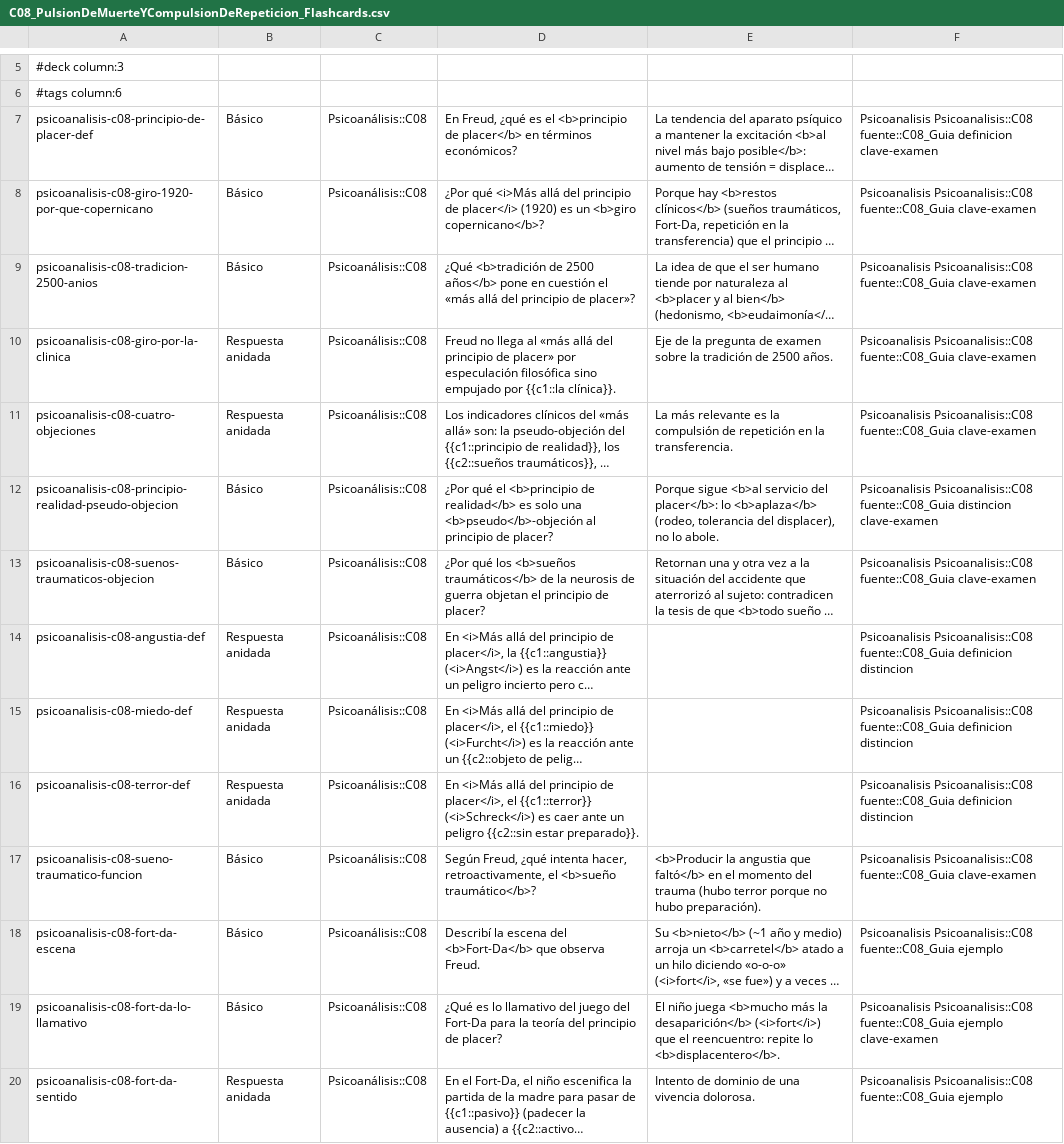
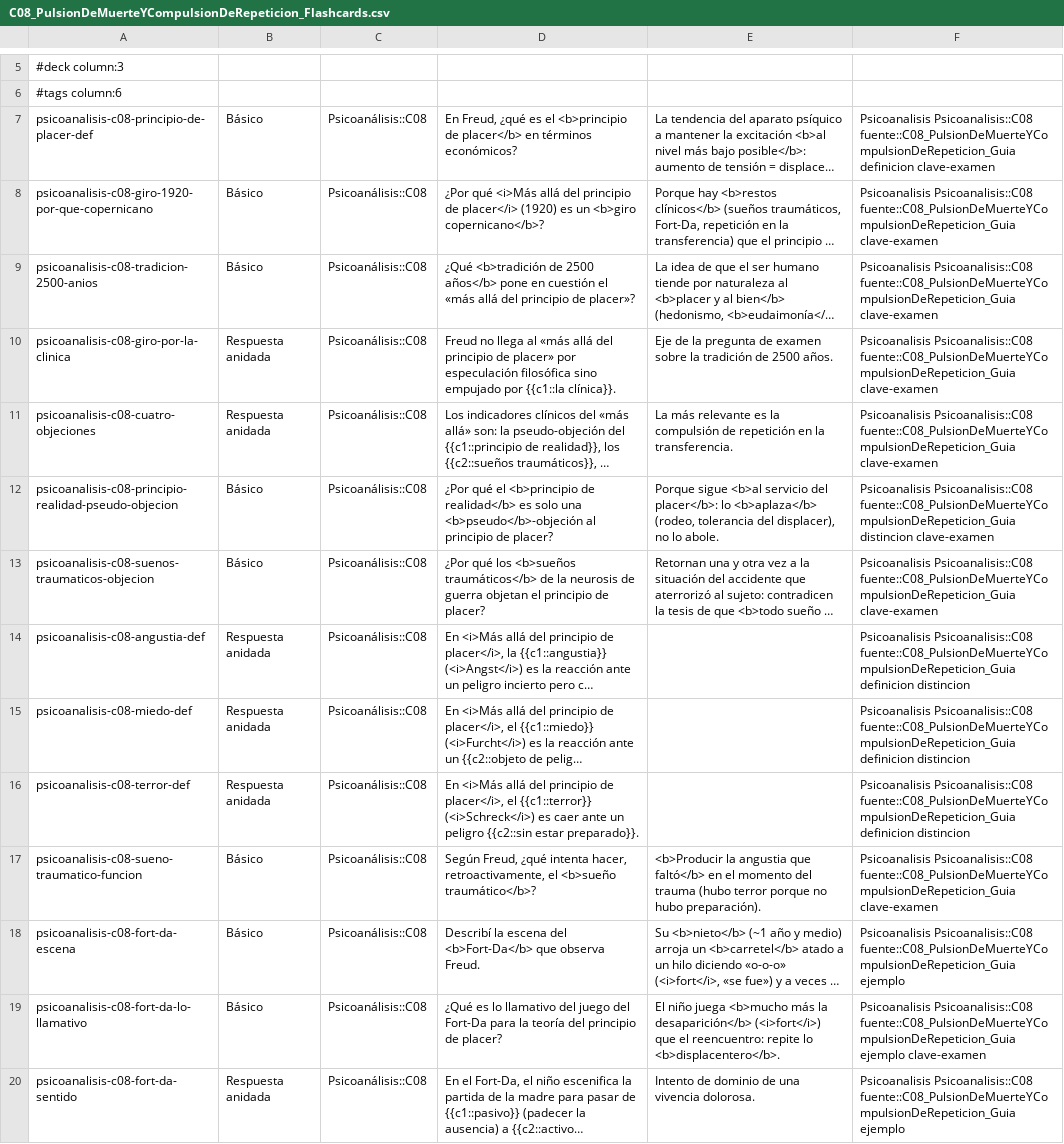
Before and after one commit to Franco4447/psicologia-favaloro, a CSV file: 2do Año/Psicoanálisis/4_Flashcards/C08_PulsionDeMuerteYCompulsionDeRepeticion_Flashcards.csv, drawn as a sheet; only a part is shown, gaps mark what is left out; long unchanged cells end in …; the diff covers the shown part only; the diff names each change by its address in the sheet, - before the commit and + after, or states it on an @@ line.

```diff
--- a/2do Año/Psicoanálisis/4_Flashcards/C08_PulsionDeMuerteYCompulsionDeRepeticion_Flashcards.csv
+++ b/2do Año/Psicoanálisis/4_Flashcards/C08_PulsionDeMuerteYCompulsionDeRepeticion_Flashcards.csv
-F7: Psicoanalisis Psicoanalisis::C08 fuente::C08_Guia definicion clave-examen
+F7: Psicoanalisis Psicoanalisis::C08 fuente::C08_PulsionDeMuerteYCompulsionDeRepeticion_Guia definicion clave-examen
-F8:F11: Psicoanalisis Psicoanalisis::C08 fuente::C08_Guia clave-examen
+F8:F11: Psicoanalisis Psicoanalisis::C08 fuente::C08_PulsionDeMuerteYCompulsionDeRepeticion_Guia clave-examen
-F12: Psicoanalisis Psicoanalisis::C08 fuente::C08_Guia distincion clave-examen
+F12: Psicoanalisis Psicoanalisis::C08 fuente::C08_PulsionDeMuerteYCompulsionDeRepeticion_Guia distincion clave-examen
-F13: Psicoanalisis Psicoanalisis::C08 fuente::C08_Guia clave-examen
+F13: Psicoanalisis Psicoanalisis::C08 fuente::C08_PulsionDeMuerteYCompulsionDeRepeticion_Guia clave-examen
-F14:F16: Psicoanalisis Psicoanalisis::C08 fuente::C08_Guia definicion distincion
+F14:F16: Psicoanalisis Psicoanalisis::C08 fuente::C08_PulsionDeMuerteYCompulsionDeRepeticion_Guia definicion distincion
-F17: Psicoanalisis Psicoanalisis::C08 fuente::C08_Guia clave-examen
+F17: Psicoanalisis Psicoanalisis::C08 fuente::C08_PulsionDeMuerteYCompulsionDeRepeticion_Guia clave-examen
-F18: Psicoanalisis Psicoanalisis::C08 fuente::C08_Guia ejemplo
+F18: Psicoanalisis Psicoanalisis::C08 fuente::C08_PulsionDeMuerteYCompulsionDeRepeticion_Guia ejemplo
-F19: Psicoanalisis Psicoanalisis::C08 fuente::C08_Guia ejemplo clave-examen
+F19: Psicoanalisis Psicoanalisis::C08 fuente::C08_PulsionDeMuerteYCompulsionDeRepeticion_Guia ejemplo clave-examen
-F20: Psicoanalisis Psicoanalisis::C08 fuente::C08_Guia ejemplo
+F20: Psicoanalisis Psicoanalisis::C08 fuente::C08_PulsionDeMuerteYCompulsionDeRepeticion_Guia ejemplo
```
Also changed, not shown: 22 edited cells elsewhere in this file, 35 other files.
